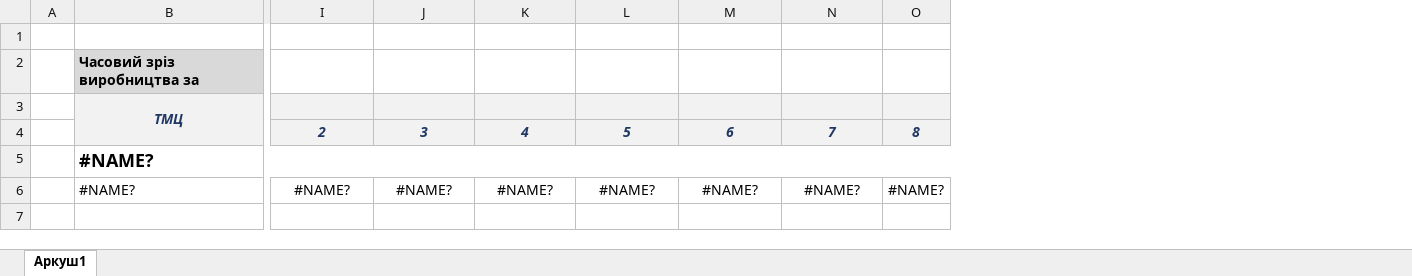
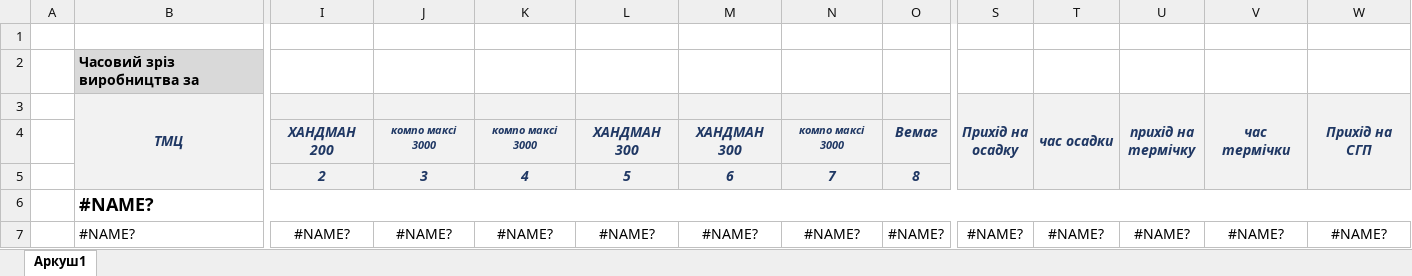
Before and after one commit to sp75/SP-Sklad, an Excel workbook: SP_Sklad/TempLate/SyringeReport(48).xlsx, sheet Аркуш1, drawn as a sheet; only a part is shown, gaps mark what is left out; values as stored, in another font and other column widths than the file's, no borders; addresses are those after the commit; rows hold the shown columns only; the diff names each change by its address in the sheet, - before the commit and + after, or states it on an @@ line.

```diff
--- a/SP_Sklad/TempLate/SyringeReport(48).xlsx (sheet Аркуш1)
+++ b/SP_Sklad/TempLate/SyringeReport(48).xlsx (sheet Аркуш1)
+column S (Прихід на осадку), row 7: #NAME?
+column T (час осадки), row 7: #NAME?
+column U (прихід на термічку), row 7: #NAME?
+column V (час термічки), row 7: #NAME?
+column W (Прихід на СГП), row 7: #NAME?
+row 4:  |  | ХАНДМАН 200 | компо максі 3000 | компо максі 3000 | ХАНДМАН 300 | ХАНДМАН 300 | компо максі 3000 | Вемаг
```
Also changed, not shown: formulas that keep their value, 7 other files.
